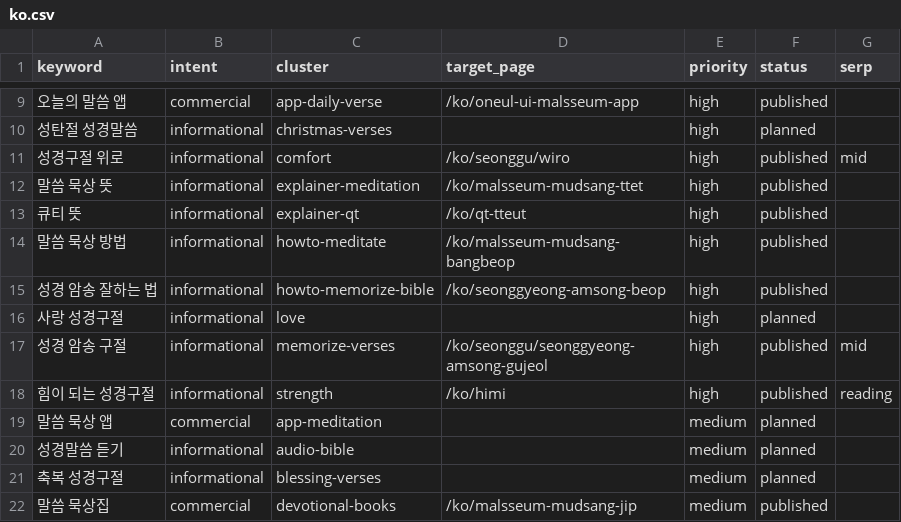
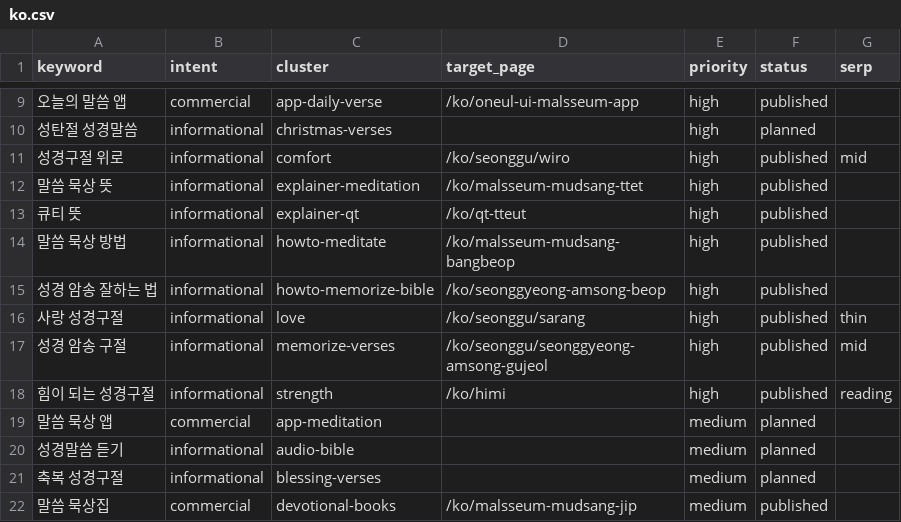
Before and after one commit to whoiskenneth-beep/bibleversealarm-site, a CSV file: seo/keywords/ko.csv, drawn as a sheet; only a part is shown, gaps mark what is left out.

```diff
--- a/seo/keywords/ko.csv
+++ b/seo/keywords/ko.csv
@@ -15,3 +15,3 @@ keyword,intent,cluster,target_page,priority,status,serp
 성경 암송 잘하는 법,informational,howto-memorize-bible,/ko/seonggyeong-amsong-beop,high,published,
-사랑 성경구절,informational,love,,high,planned,
+사랑 성경구절,informational,love,/ko/seonggu/sarang,high,published,thin
 성경 암송 구절,informational,memorize-verses,/ko/seonggu/seonggyeong-amsong-gujeol,high,published,mid
```
Also changed, not shown: geo/questions.csv, seo/keywords/zh.csv, 10 other files.
